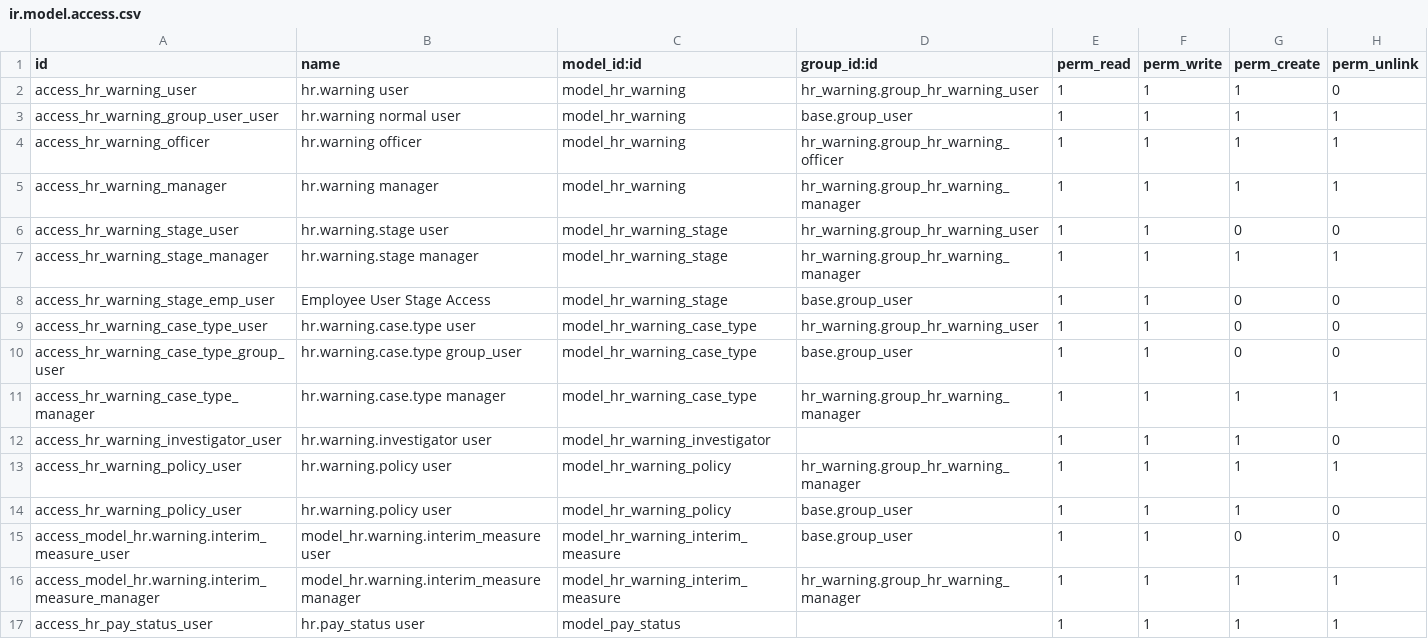
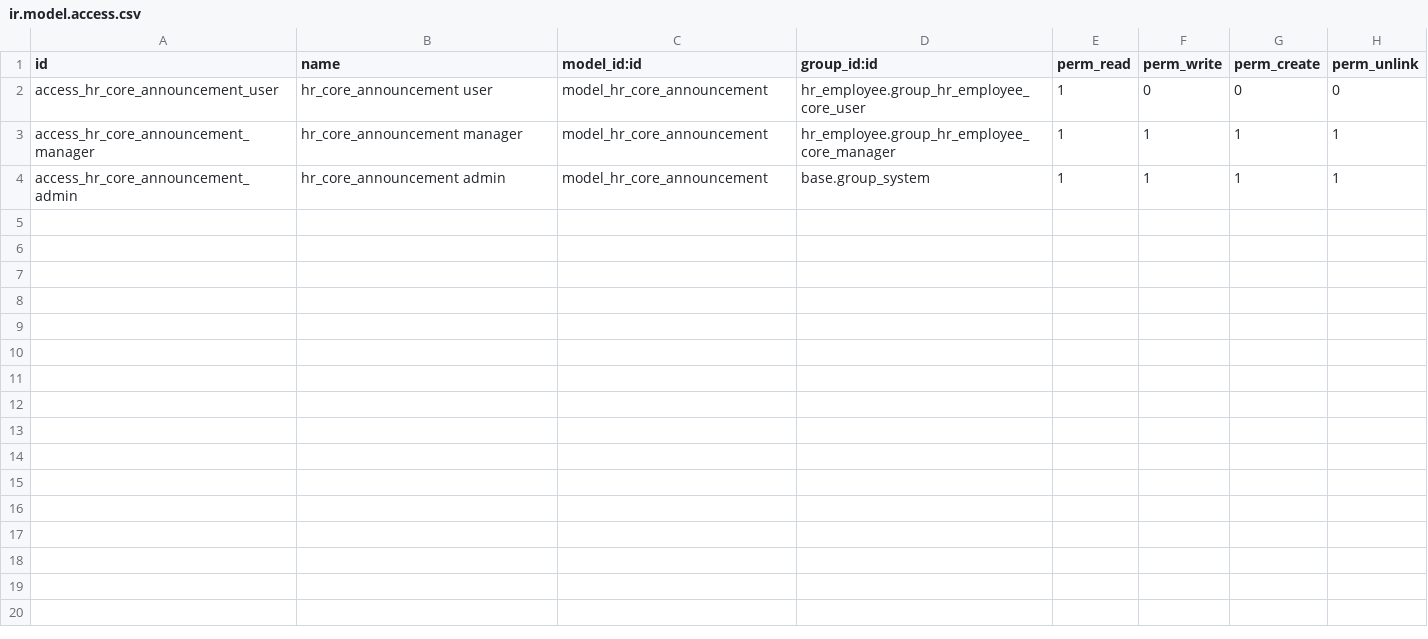
Before and after one commit to madux/white_clone, a CSV file: hr_employee/security/ir.model.access.csv, drawn as a sheet.

```diff
--- a/hr_employee/security/ir.model.access.csv
+++ b/hr_employee/security/ir.model.access.csv
@@ -1,17 +1,4 @@
 id,name,model_id:id,group_id:id,perm_read,perm_write,perm_create,perm_unlink
-access_hr_warning_user,hr.warning user,model_hr_warning,hr_warning.group_hr_warning_user,1,1,1,0
-access_hr_warning_group_user_user,hr.warning normal user,model_hr_warning,base.group_user,1,1,1,1
-access_hr_warning_officer,hr.warning officer,model_hr_warning,hr_warning.group_hr_warning_officer,1,1,1,1
-access_hr_warning_manager,hr.warning manager,model_hr_warning,hr_warning.group_hr_warning_manager,1,1,1,1
-access_hr_warning_stage_user,hr.warning.stage user,model_hr_warning_stage,hr_warning.group_hr_warning_user,1,1,0,0
-access_hr_warning_stage_manager,hr.warning.stage manager,model_hr_warning_stage,hr_warning.group_hr_warning_manager,1,1,1,1
-access_hr_warning_stage_emp_user,Employee User Stage Access,model_hr_warning_stage,base.group_user,1,1,0,0
-access_hr_warning_case_type_user,hr.warning.case.type user,model_hr_warning_case_type,hr_warning.group_hr_warning_user,1,1,0,0
-access_hr_warning_case_type_group_user,hr.warning.case.type group_user,model_hr_warning_case_type,base.group_user,1,1,0,0
-access_hr_warning_case_type_manager,hr.warning.case.type manager,model_hr_warning_case_type,hr_warning.group_hr_warning_manager,1,1,1,1
-access_hr_warning_investigator_user,hr.warning.investigator user,model_hr_warning_investigator,,1,1,1,0
-access_hr_warning_policy_user,hr.warning.policy user,model_hr_warning_policy,hr_warning.group_hr_warning_manager,1,1,1,1
-access_hr_warning_policy_user,hr.warning.policy user,model_hr_warning_policy,base.group_user,1,1,1,0
-access_model_hr.warning.interim_measure_user,model_hr.warning.interim_measure user,model_hr_warning_interim_measure,base.group_user,1,1,0,0
-access_model_hr.warning.interim_measure_manager,model_hr.warning.interim_measure manager,model_hr_warning_interim_measure,hr_warning.group_hr_warning_manager,1,1,1,1
-access_hr_pay_status_user,hr.pay_status user,model_pay_status,,1,1,1,1
+access_hr_core_announcement_user,hr_core_announcement user,model_hr_core_announcement,hr_employee.group_hr_employee_core_user,1,0,0,0
+access_hr_core_announcement_manager,hr_core_announcement manager,model_hr_core_announcement,hr_employee.group_hr_employee_core_manager,1,1,1,1
+access_hr_core_announcement_admin,hr_core_announcement admin,model_hr_core_announcement,base.group_system,1,1,1,1
```
Also changed, not shown: 29 other files.
